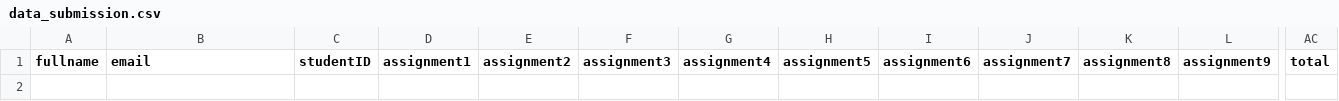
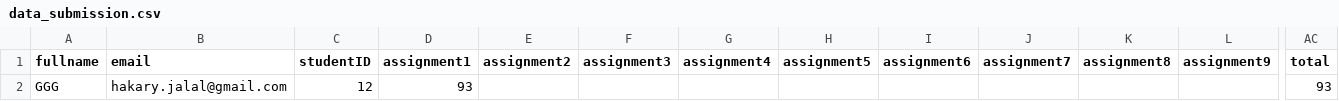
Before and after one commit to Hakari-Bibani/assignments, a CSV file: grades/data_submission.csv, drawn as a sheet; only a part is shown, gaps mark what is left out; rows hold the shown columns only; the diff names each change by its address in the sheet, - before the commit and + after, or states it on an @@ line.

Commit message:
Update submission data

```diff
--- a/grades/data_submission.csv
+++ b/grades/data_submission.csv
+row 2: GGG | hakary.jalal@gmail.com | 12 | 93 |  |  |  |  |  |  |  |  | 93
```
